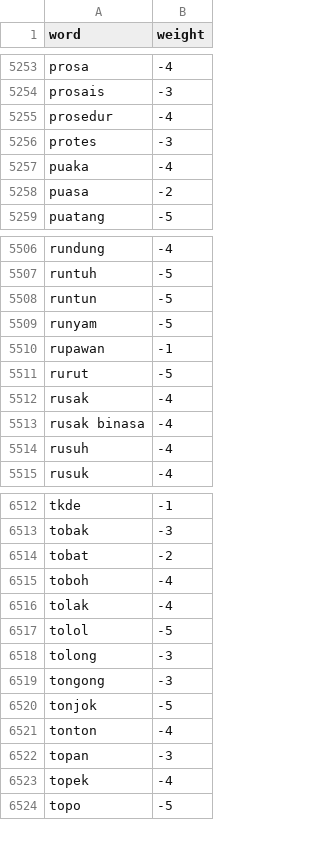
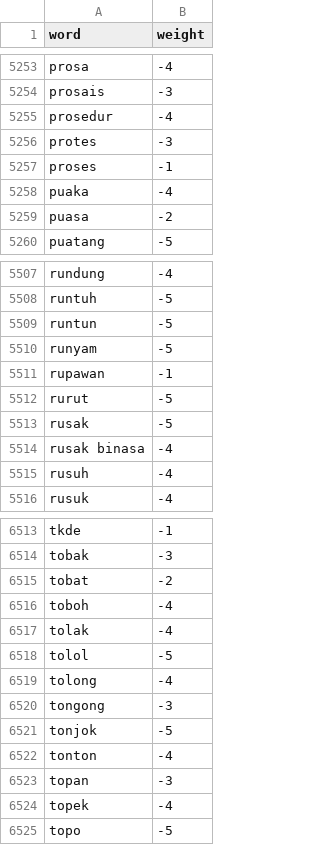
Before and after one commit to Ahdfrmnx/Sentiment-Analysis-Random-Forest, a TSV file: kamus lexicon/negative.tsv, drawn as a sheet; only a part is shown, gaps mark what is left out.

Commit message:
Update negative.tsv

```diff
--- a/kamus lexicon/negative.tsv
+++ b/kamus lexicon/negative.tsv
@@ -5256,2 +5256,3 @@ prosedur	-4
 protes	-3
+proses	-1
 puaka	-4
@@ -5511,3 +5512,3 @@ rupawan	-1
 rurut	-5
-rusak	-4
+rusak	-5
 rusak binasa	-4
@@ -6517,3 +6518,3 @@ tolak	-4
 tolol	-5
-tolong	-3
+tolong	-4
 tongong	-3
```
